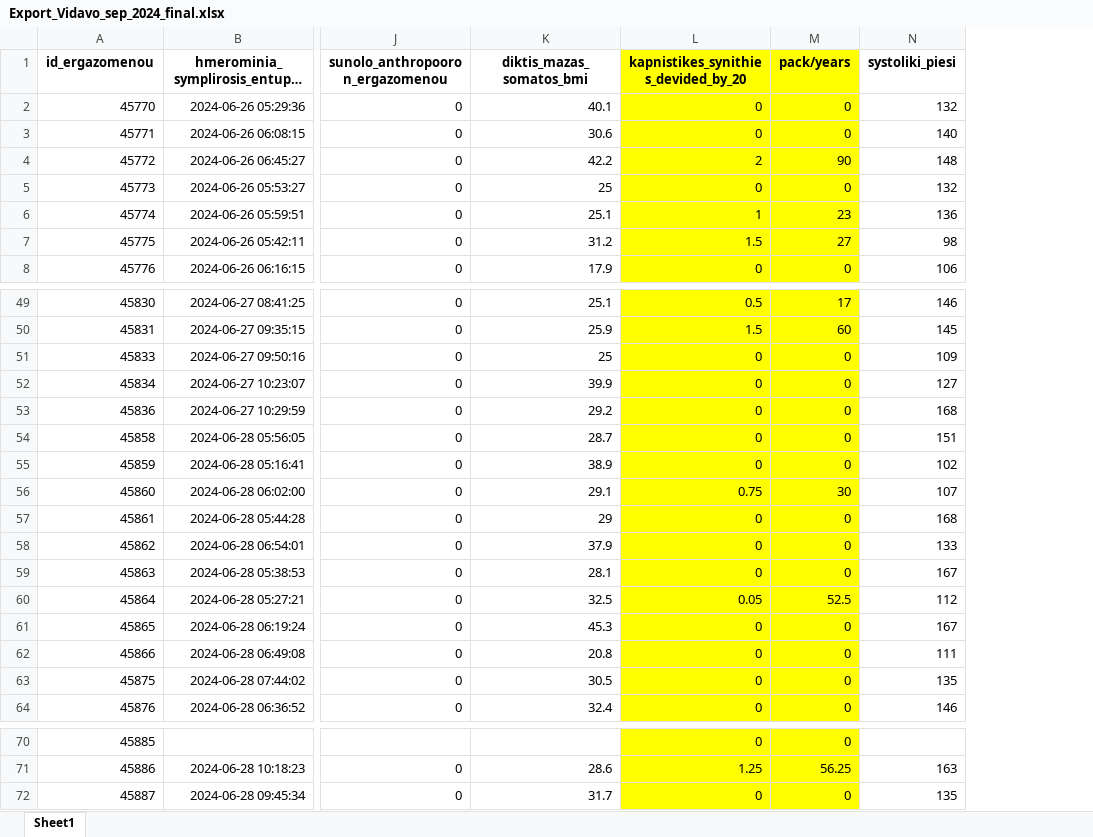
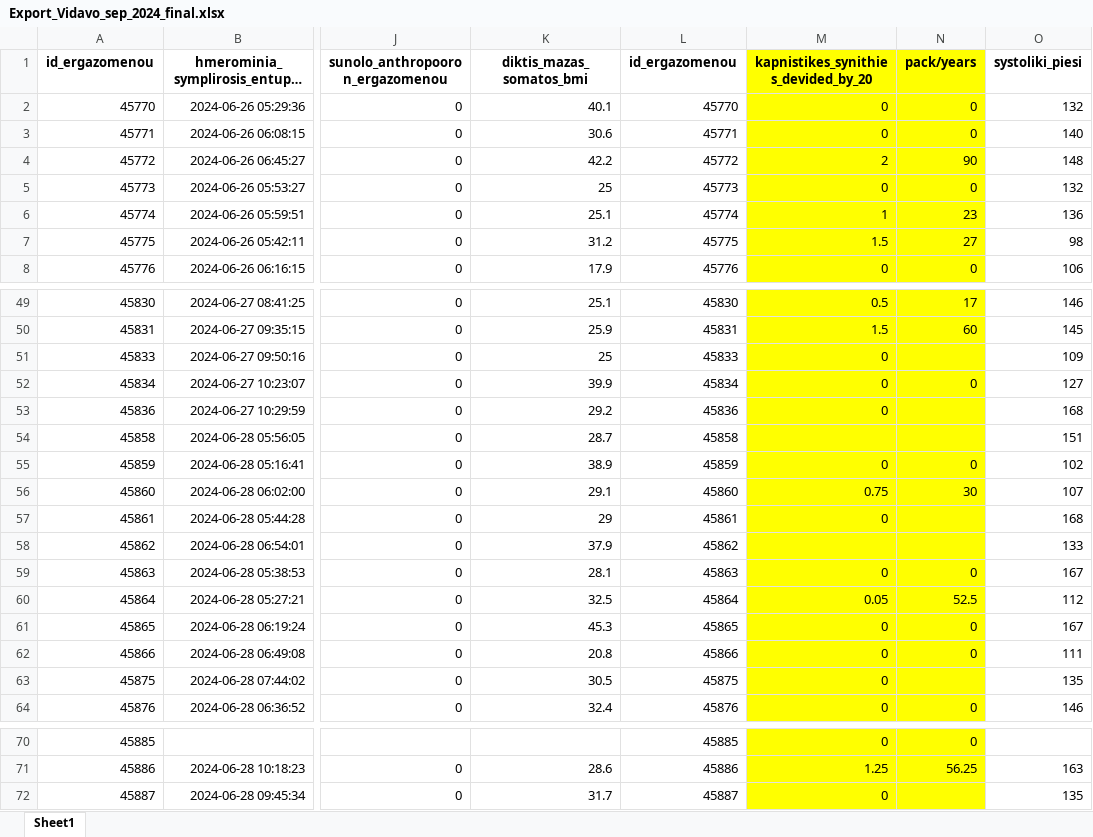
Before and after one commit to cmtprooptiki/deiktes_paratiritirio, an Excel workbook: Export_Vidavo_sep_2024_final.xlsx, sheet Sheet1, drawn as a sheet; only a part is shown, gaps mark what is left out; long unchanged cells end in …; values as stored, in another font and other column widths than the file's, no borders; addresses are those after the commit; the diff covers the shown part only; the diff names each change by its address in the sheet, - before the commit and + after, or states it on an @@ line.

```diff
--- a/Export_Vidavo_sep_2024_final.xlsx (sheet Sheet1)
+++ b/Export_Vidavo_sep_2024_final.xlsx (sheet Sheet1)
+column L (id_ergazomenou), rows 2-8: 45770 | 45771 | 45772 | 45773 | 45774 | 45775 | 45776; rows 49-64: 45830 | 45831 | 45833 | 45834 | 45836 | 45858 | 45859 | 45860 | 45861 | 45862 | 45863 | 45864 | 45865 | 45866 | 45875 | 45876; rows 70-72: 45885 | 45886 | 45887
-N51 (pack/years): 0
+N51 (pack/years): (empty)
-N53:N54 (pack/years): 0
+N53:N54 (pack/years): (empty)
-M54: 0
+M54: (empty)
-N57:N58 (pack/years): 0
+N57:N58 (pack/years): (empty)
-M58: 0
+M58: (empty)
-N63 (pack/years): 0
+N63 (pack/years): (empty)
-N72 (pack/years): 0
+N72 (pack/years): (empty)
```
Also changed, not shown: 9 edited cells elsewhere in this sheet.
